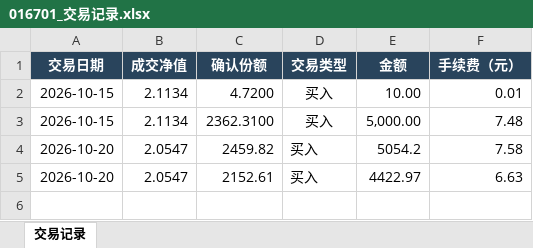
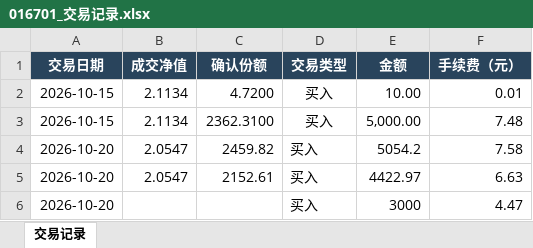
Before and after one commit to oooo0h/Investment, an Excel workbook: 基金/持仓基金/016701_银华海外数字经济量化选股混合发起_QDII_A/016701_交易记录.xlsx, sheet 交易记录, drawn as a sheet; values as stored, in another font and other column widths than the file's, no borders; table styles not drawn; the diff names each change by its address in the sheet, - before the commit and + after, or states it on an @@ line.

```diff
--- a/基金/持仓基金/016701_银华海外数字经济量化选股混合发起_QDII_A/016701_交易记录.xlsx (sheet 交易记录)
+++ b/基金/持仓基金/016701_银华海外数字经济量化选股混合发起_QDII_A/016701_交易记录.xlsx (sheet 交易记录)
+row 6: 2026-10-20 |  |  | 买入 | 3000 | 4.47
```
Also changed, not shown: 14 other files.
